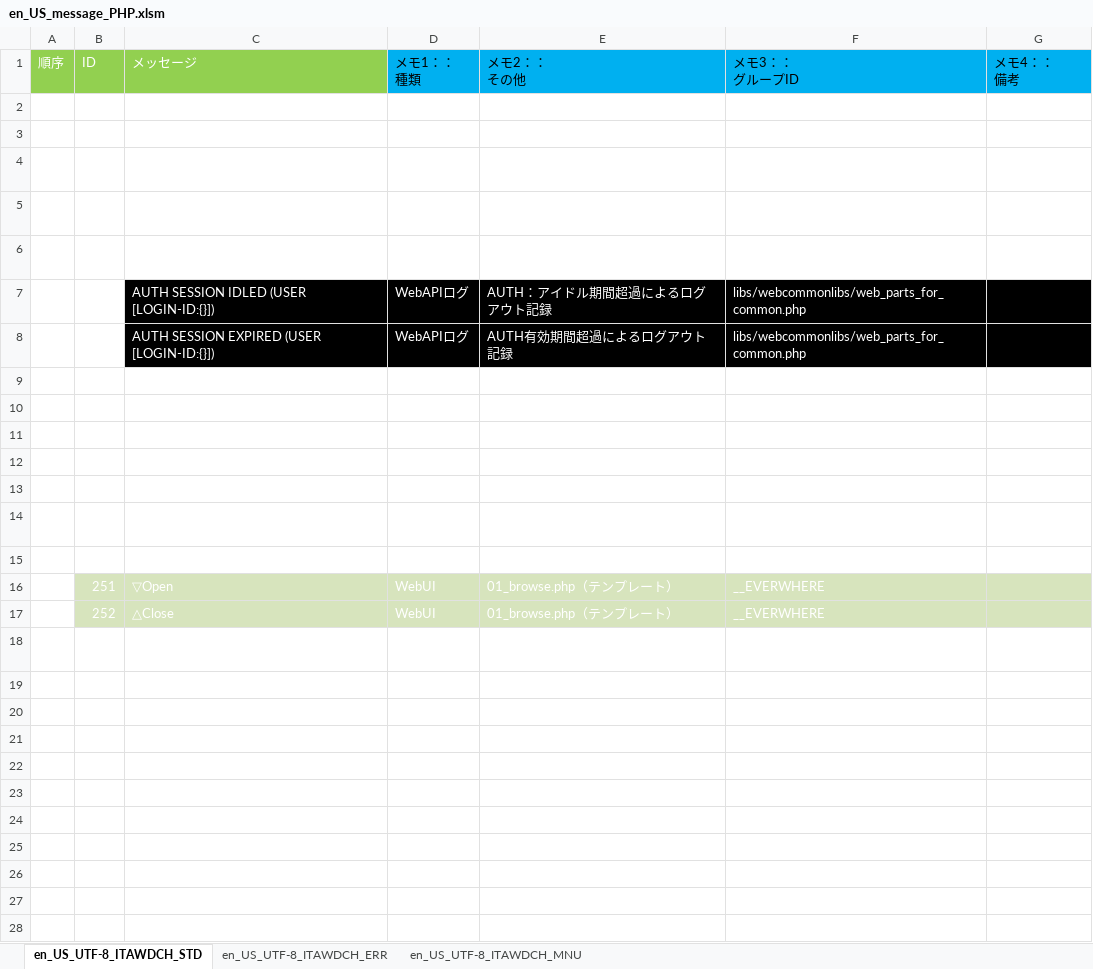
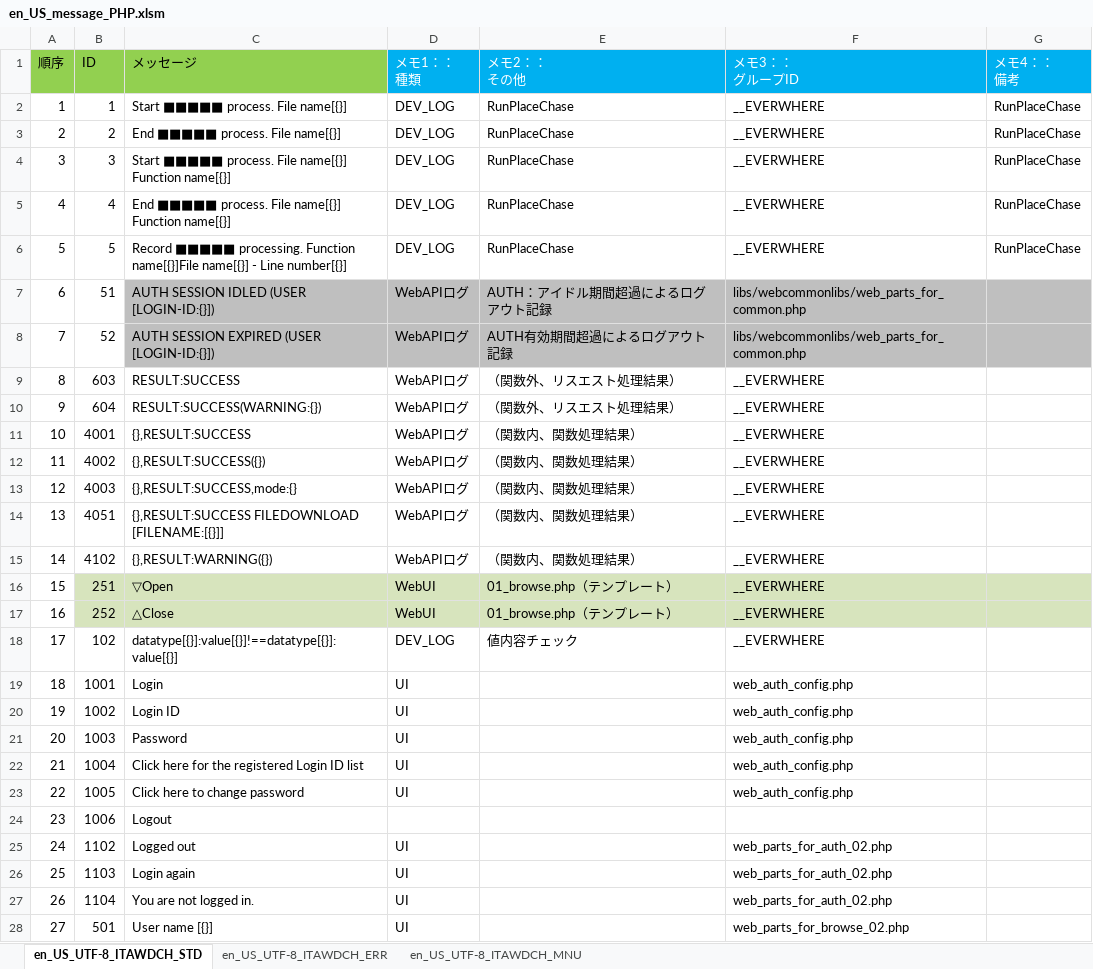
Before and after one commit to exastro-suite/it-automation, an Excel workbook: ky_message_seeds/webdbcore/en_US_message_PHP.xlsm, sheet en_US_UTF-8_ITAWDCH_STD, drawn as a sheet; only a part is shown; values as stored, in another font and other column widths than the file's, no borders; the diff covers the shown part only; the diff names each change by its address in the sheet, - before the commit and + after, or states it on an @@ line.

```diff
--- a/ky_message_seeds/webdbcore/en_US_message_PHP.xlsm (sheet en_US_UTF-8_ITAWDCH_STD)
+++ b/ky_message_seeds/webdbcore/en_US_message_PHP.xlsm (sheet en_US_UTF-8_ITAWDCH_STD)
-A1:C1 text colour: #FFFFFF
+A1:C1 text colour: black
-D1:G1 text colour: black
+D1:G1 text colour: #FFFFFF
-A2:G6 text colour: #FFFFFF
+A2:G6 text colour: black
-A7:F18 text colour: #FFFFFF
+A7:F18 text colour: black
-C7:G8 fill: #000000
+C7:G8 fill: #BFBFBF
-A19:D23 text colour: #FFFFFF
+A19:D23 text colour: black
-F19:F23 text colour: #FFFFFF
+F19:F23 text colour: black
-A24:C24 text colour: #FFFFFF
+A24:C24 text colour: black
-A25:D28 text colour: #FFFFFF
+A25:D28 text colour: black
-F25:F28 text colour: #FFFFFF
+F25:F28 text colour: black
```
Also changed, not shown: cell formats elsewhere in this sheet, sheet en_US_UTF-8_ITAWDCH_MNU, sheet en_US_UTF-8_ITAWDCH_ERR, ky_message_seeds/webdbcore/ja_JP_message_PHP.xlsm, 10 other files.
